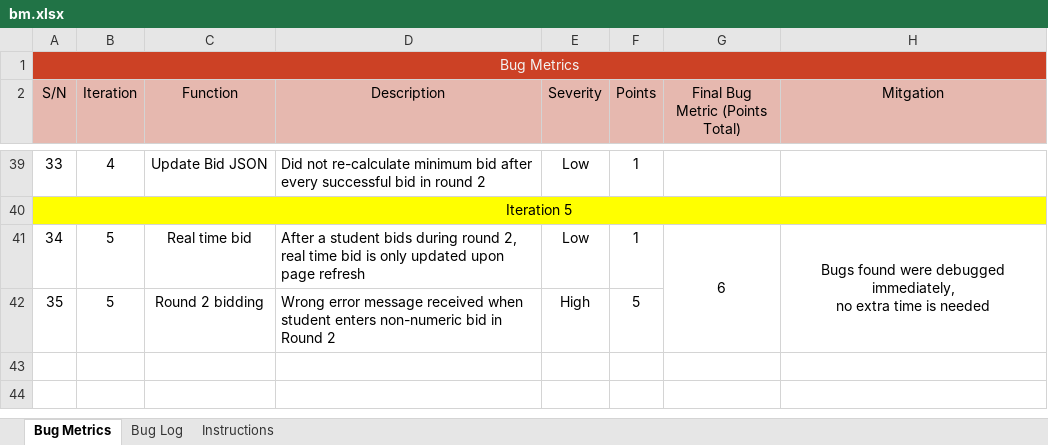
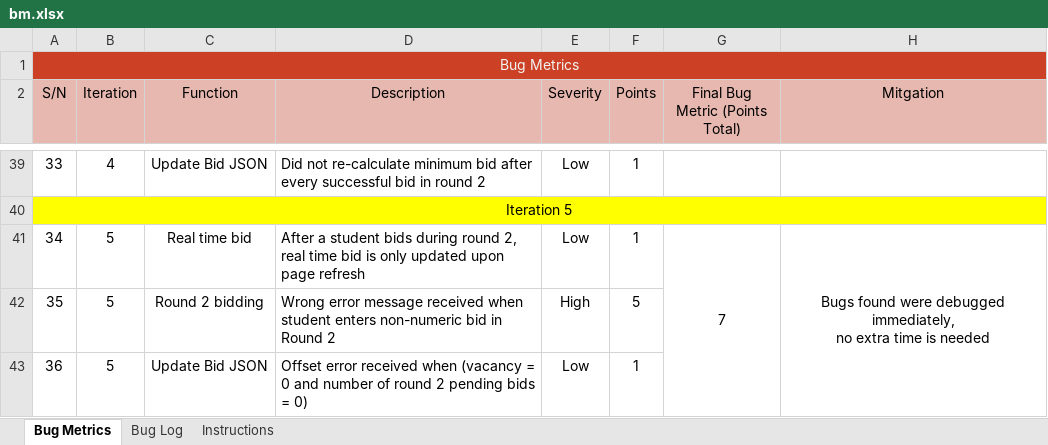
Before and after one commit to ameyrathi/SWE-Project, an Excel workbook: metrics/bm.xlsx, sheet Bug Metrics, drawn as a sheet; only a part is shown, gaps mark what is left out; values as stored, in another font and other column widths than the file's, no borders; conditional formats not drawn; the diff names each change by its address in the sheet, - before the commit and + after, or states it on an @@ line.

```diff
--- a/metrics/bm.xlsx (sheet Bug Metrics)
+++ b/metrics/bm.xlsx (sheet Bug Metrics)
-G41 (Final Bug Metric (Points Total)): 6
+G41 (Final Bug Metric (Points Total)): 7
+row 43: 36 | 5 | Update Bid JSON | Offset error received when (vacancy = 0 and number of round 2 pending bids = 0) | Low | 1
```
Also changed, not shown: sheet Bug Log, schedule.xlsx, 1 other file.
